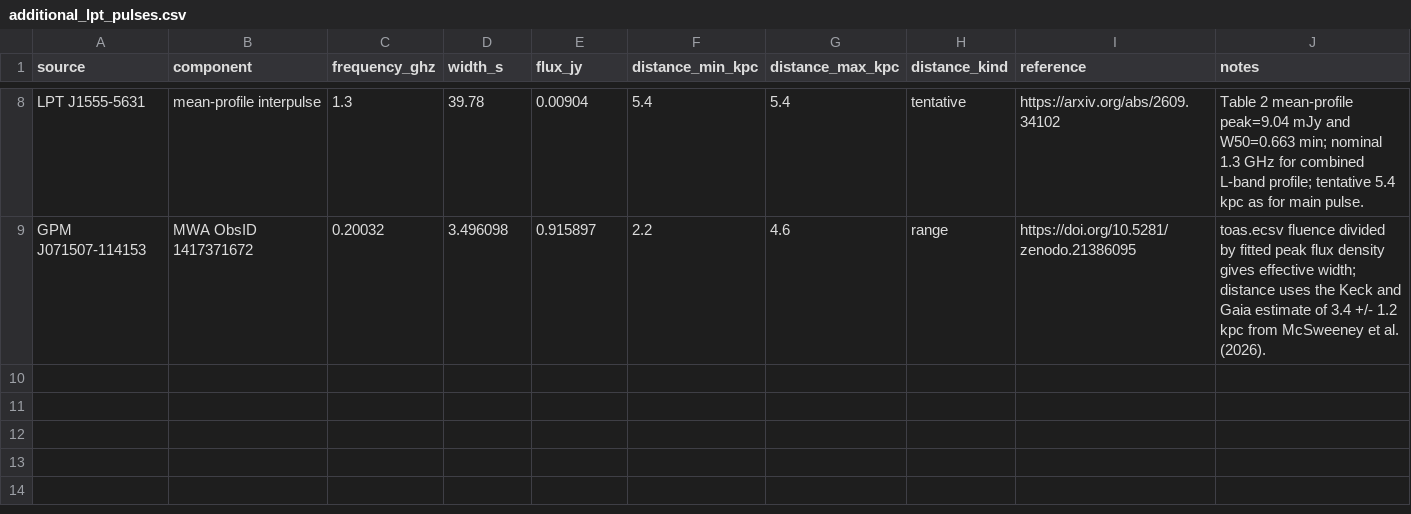
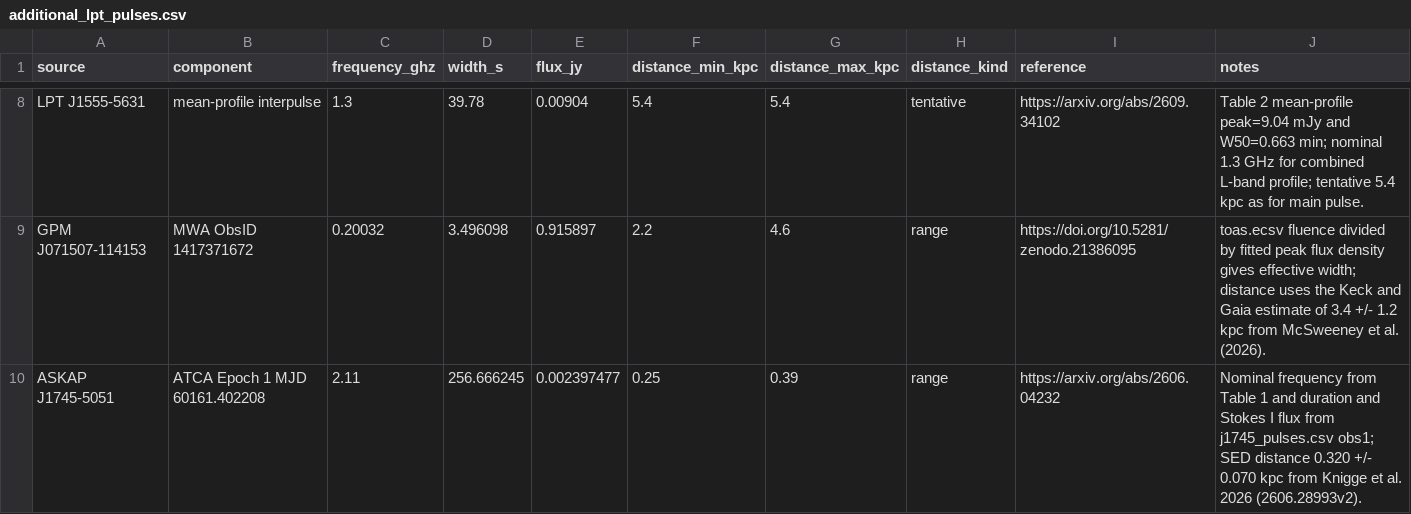
Before and after one commit to PSR-Jake/lptcat, a CSV file: data/radio_transient_plane/additional_lpt_pulses.csv, drawn as a sheet; only a part is shown, gaps mark what is left out.

```diff
--- a/data/radio_transient_plane/additional_lpt_pulses.csv
+++ b/data/radio_transient_plane/additional_lpt_pulses.csv
@@ -9 +9,2 @@ LPT J1555-5631,mean-profile interpulse,1.3,39.78,0.00904,5.4,5.4,tentative,https
 GPM J071507-114153,MWA ObsID 1417371672,0.20032,3.496098,0.915897,2.2,4.6,range,https://doi.org/10.5281/zenodo.21386095,toas.ecsv fluence divided by fitted peak flux density gives effective width; distance uses the Keck and Gaia estimate of 3.4 +/- 1.2 kpc from McSweeney et al. (2026).
+ASKAP J1745-5051,ATCA Epoch 1 MJD 60161.402208,2.11,256.666245,0.002397477,0.25,0.39,range,https://arxiv.org/abs/2606.04232,Nominal frequency from Table 1 and duration and Stokes I flux from j1745_pulses.csv obs1; SED distance 0.320 +/- 0.070 kpc from Knigge et al. 2026 (2606.28993v2).
```
Also changed, not shown: LPTs.csv, updates.csv, 5 other files.
